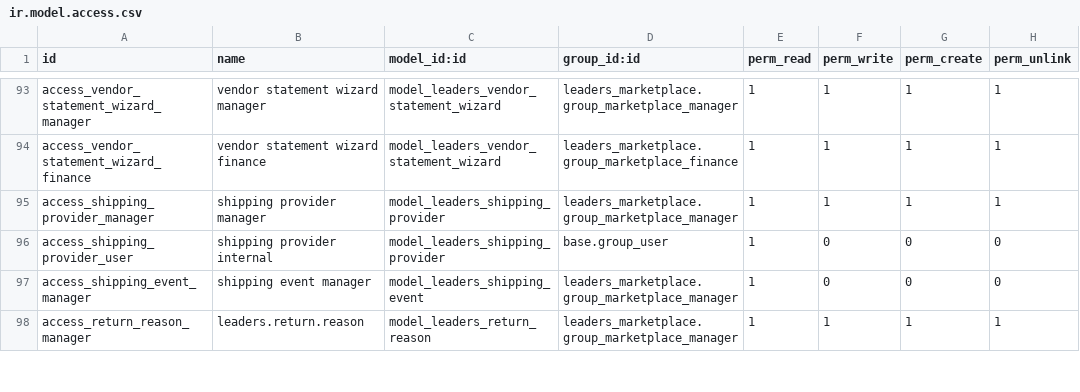
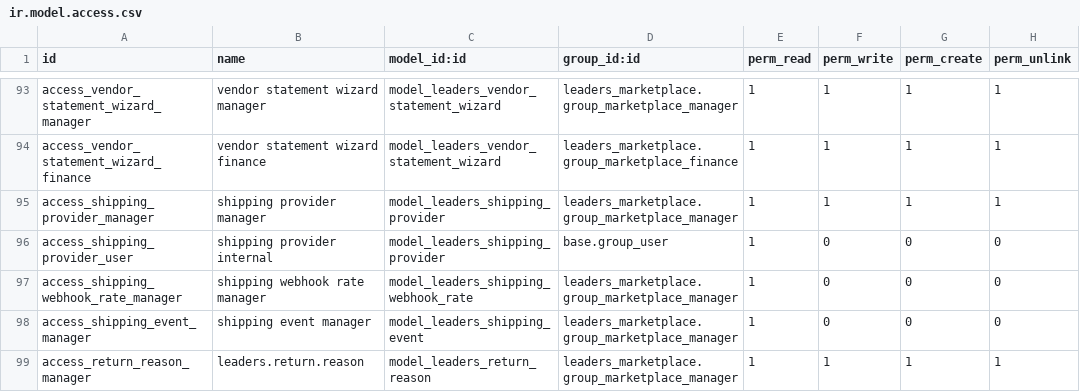
Before and after one commit to mohamedadel-python/leaders_marketplace, a CSV file: security/ir.model.access.csv, drawn as a sheet; only a part is shown, gaps mark what is left out.

Commit message:
F4: shipping webhook hardening
Per provider+IP and per provider rate limit (429 + Retry-After) before HMAC; delivered before picked_up ships first (FBM), failed count, raw payload kept.

```diff
--- a/security/ir.model.access.csv
+++ b/security/ir.model.access.csv
@@ -96,2 +96,3 @@ access_shipping_provider_manager,shipping provider manager,model_leaders_shippin
 access_shipping_provider_user,shipping provider internal,model_leaders_shipping_provider,base.group_user,1,0,0,0
+access_shipping_webhook_rate_manager,shipping webhook rate manager,model_leaders_shipping_webhook_rate,leaders_marketplace.group_marketplace_manager,1,0,0,0
 access_shipping_event_manager,shipping event manager,model_leaders_shipping_event,leaders_marketplace.group_marketplace_manager,1,0,0,0
```
Also changed, not shown: 10 other files.
